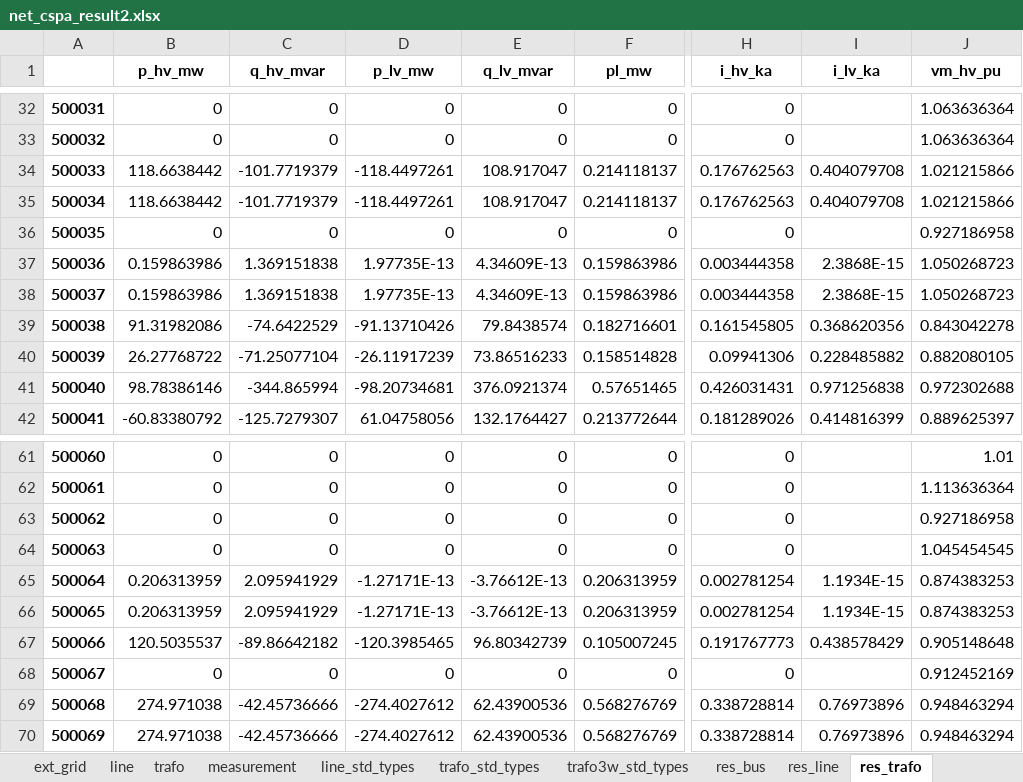
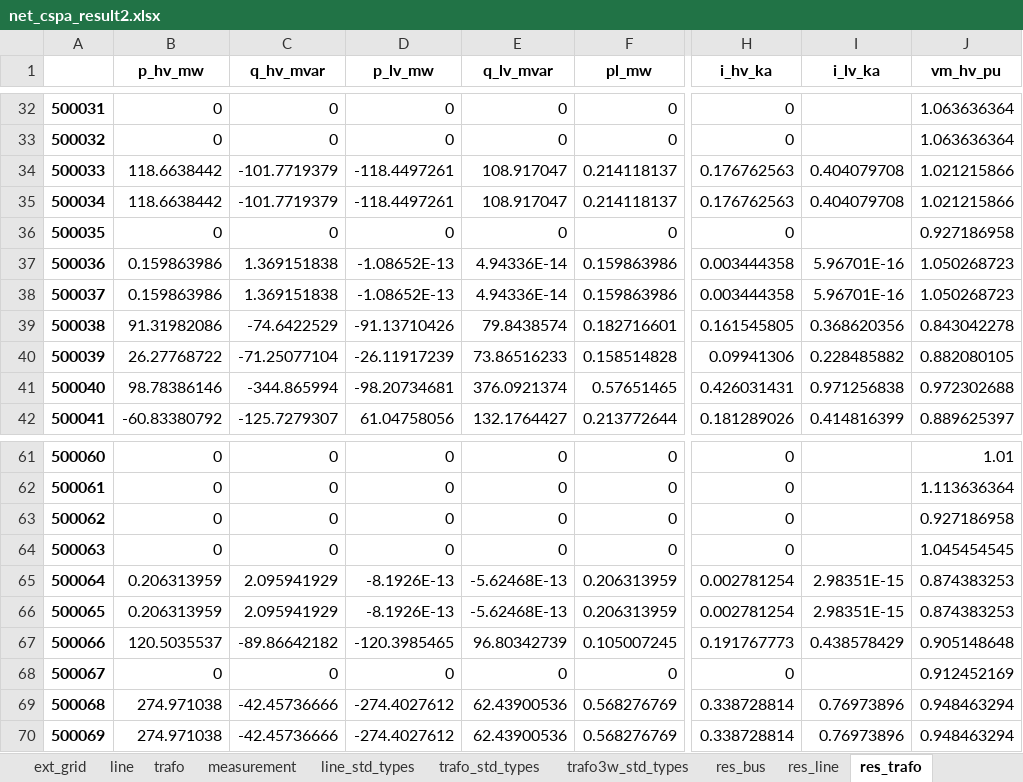
Before and after one commit to AzamatIlyasov/pandafp, an Excel workbook: demo/EMS/net_cspa_result2.xlsx, sheet res_trafo, drawn as a sheet; only a part is shown, gaps mark what is left out; values as stored, in another font and other column widths than the file's, no borders; the diff names each change by its address in the sheet, - before the commit and + after, or states it on an @@ line.

```diff
--- a/demo/EMS/net_cspa_result2.xlsx (sheet res_trafo)
+++ b/demo/EMS/net_cspa_result2.xlsx (sheet res_trafo)
-D37:D38 (p_lv_mw): 1.97735E-13
+D37:D38 (p_lv_mw): -1.08652E-13
-E37:E38 (q_lv_mvar): 4.34609E-13
+E37:E38 (q_lv_mvar): 4.94336E-14
-I37:I38 (i_lv_ka): 2.3868E-15
+I37:I38 (i_lv_ka): 5.96701E-16
-D65:D66 (p_lv_mw): -1.27171E-13
+D65:D66 (p_lv_mw): -8.1926E-13
-E65:E66 (q_lv_mvar): -3.76612E-13
+E65:E66 (q_lv_mvar): -5.62468E-13
-I65:I66 (i_lv_ka): 1.1934E-15
+I65:I66 (i_lv_ka): 2.98351E-15
```
Also changed, not shown: sheet dtypes, sheet measurement, sheet res_line, demo/EMS/net_cspa2.xlsx, 5 other files.
